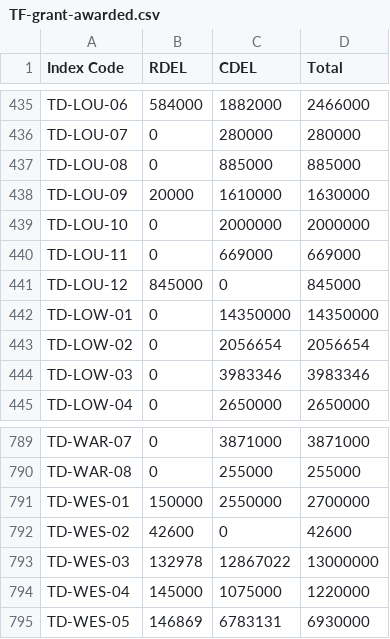
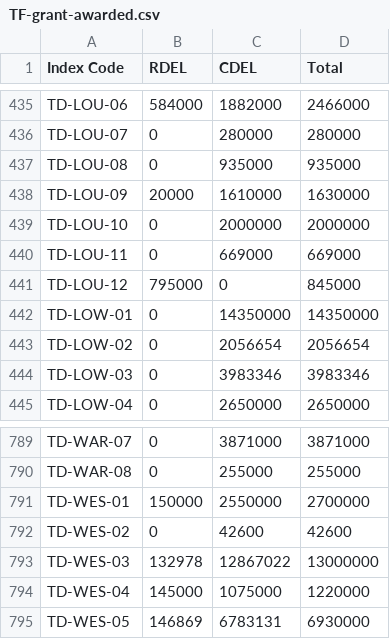
Before and after one commit to communitiesuk/funding-service-design-post-award-data-store, a CSV file: data_store/validation/towns_fund/fund_specific_validation/resources/TF-grant-awarded.csv, drawn as a sheet; only a part is shown, gaps mark what is left out.

Commit message:
Update Towns Fund awarded grant data 27 May 2025

```diff
--- a/data_store/validation/towns_fund/fund_specific_validation/resources/TF-grant-awarded.csv
+++ b/data_store/validation/towns_fund/fund_specific_validation/resources/TF-grant-awarded.csv
@@ -436,3 +436,3 @@ TD-LOU-06,584000,1882000,2466000
 TD-LOU-07,0,280000,280000
-TD-LOU-08,0,885000,885000
+TD-LOU-08,0,935000,935000
 TD-LOU-09,20000,1610000,1630000
@@ -440,3 +440,3 @@ TD-LOU-10,0,2000000,2000000
 TD-LOU-11,0,669000,669000
-TD-LOU-12,845000,0,845000
+TD-LOU-12,795000,0,845000
 TD-LOW-01,0,14350000,14350000
@@ -791,3 +791,3 @@ TD-WAR-08,0,255000,255000
 TD-WES-01,150000,2550000,2700000
-TD-WES-02,42600,0,42600
+TD-WES-02,0,42600,42600
 TD-WES-03,132978,12867022,13000000
```
